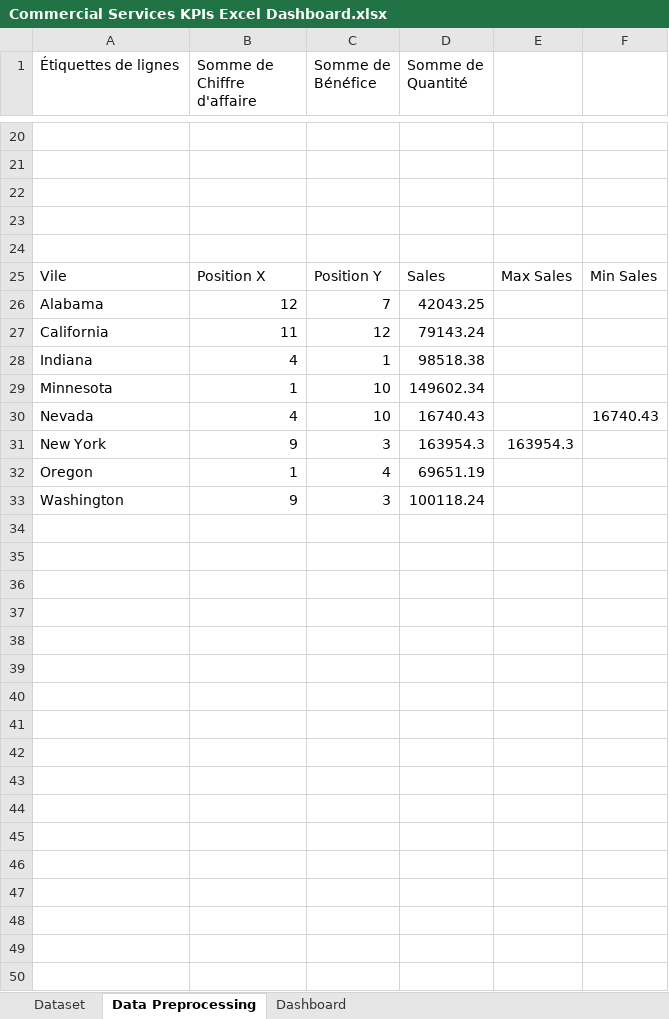
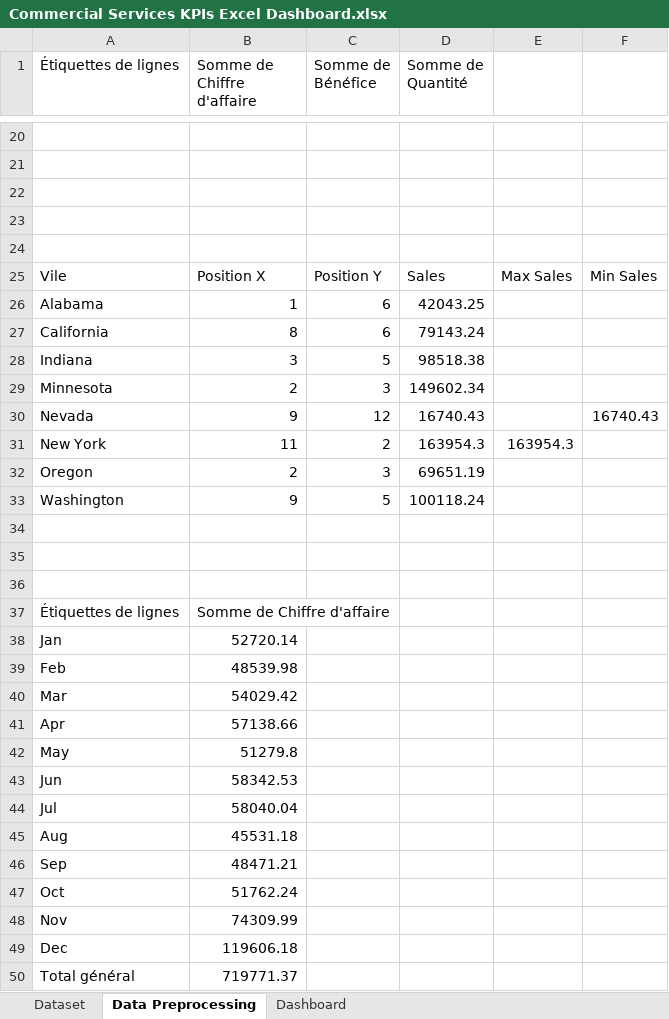
Before and after one commit to akhatarmourad/Commercial-Services-KPIs-Excel-Dashboard, an Excel workbook: Commercial Services KPIs Excel Dashboard.xlsx, sheet Data Preprocessing, drawn as a sheet; only a part is shown, gaps mark what is left out; values as stored, in another font and other column widths than the file's, no borders; charts and pictures not drawn; the diff covers the shown part only; the diff names each change by its address in the sheet, - before the commit and + after, or states it on an @@ line.

```diff
--- a/Commercial Services KPIs Excel Dashboard.xlsx (sheet Data Preprocessing)
+++ b/Commercial Services KPIs Excel Dashboard.xlsx (sheet Data Preprocessing)
-B26 (Somme de Chiffre d'affaire): 12
+B26 (Somme de Chiffre d'affaire): 1
-C26 (Somme de Bénéfice): 7
+C26 (Somme de Bénéfice): 6
-B27 (Somme de Chiffre d'affaire): 11
+B27 (Somme de Chiffre d'affaire): 8
-C27 (Somme de Bénéfice): 12
+C27 (Somme de Bénéfice): 6
-B28 (Somme de Chiffre d'affaire): 4
+B28 (Somme de Chiffre d'affaire): 3
-C28 (Somme de Bénéfice): 1
+C28 (Somme de Bénéfice): 5
-B29 (Somme de Chiffre d'affaire): 1
+B29 (Somme de Chiffre d'affaire): 2
-C29 (Somme de Bénéfice): 10
+C29 (Somme de Bénéfice): 3
-B30 (Somme de Chiffre d'affaire): 4
+B30 (Somme de Chiffre d'affaire): 9
-C30 (Somme de Bénéfice): 10
+C30 (Somme de Bénéfice): 12
-B31 (Somme de Chiffre d'affaire): 9
+B31 (Somme de Chiffre d'affaire): 11
-C31 (Somme de Bénéfice): 3
+C31 (Somme de Bénéfice): 2
-B32 (Somme de Chiffre d'affaire): 1
+B32 (Somme de Chiffre d'affaire): 2
-C32 (Somme de Bénéfice): 4
+C32 (Somme de Bénéfice): 3
-C33 (Somme de Bénéfice): 3
+C33 (Somme de Bénéfice): 5
+row 34: (empty)
+row 35: (empty)
+row 36: (empty)
+row 37: Étiquettes de lignes | Somme de Chiffre d'affaire
+row 38: Jan | 52720.14
+row 39: Feb | 48539.98
+row 40: Mar | 54029.42
+row 41: Apr | 57138.66
+row 42: May | 51279.8
+row 43: Jun | 58342.53
+row 44: Jul | 58040.04
+row 45: Aug | 45531.18
+row 46: Sep | 48471.21
+row 47: Oct | 51762.24
+row 48: Nov | 74309.99
+row 49: Dec | 119606.18
+row 50: Total général | 719771.37
```
Also changed, not shown: 40 added rows elsewhere in this sheet, sheet Dashboard, charts or pictures, 1 other file.
